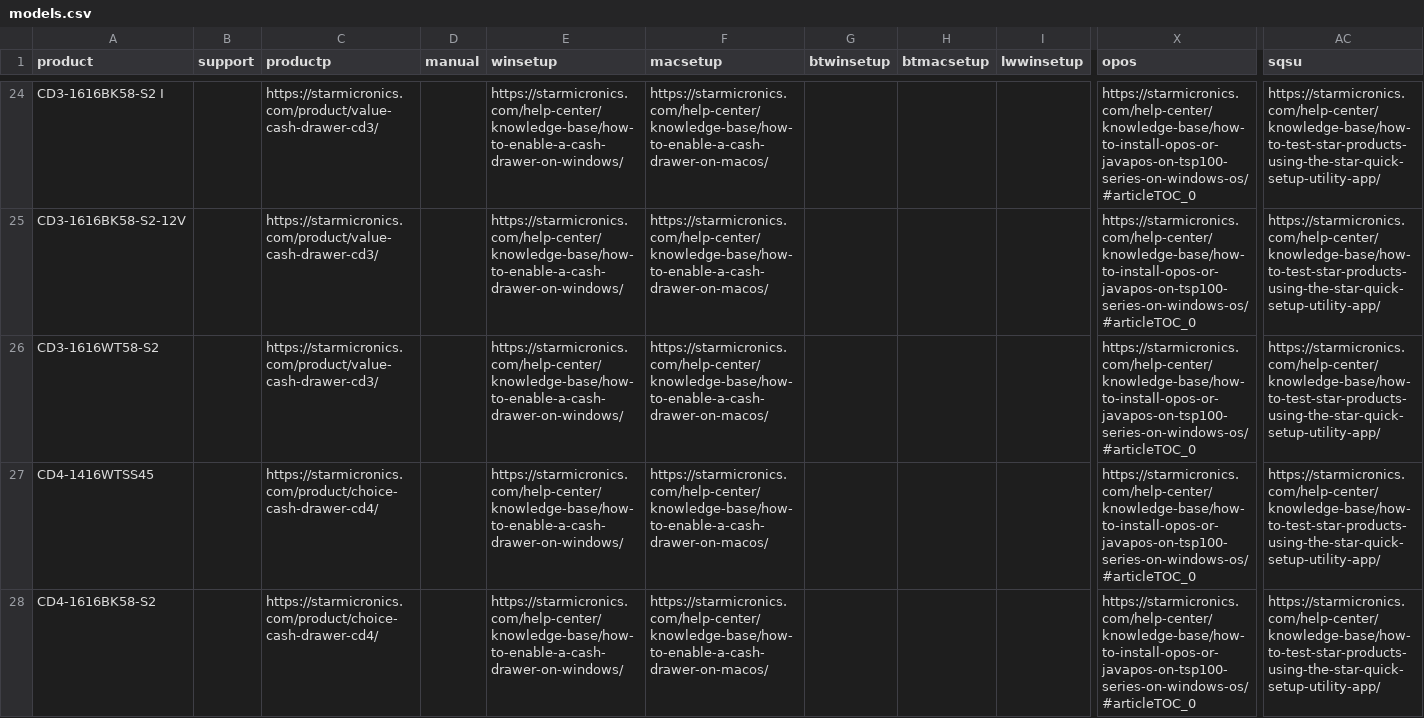
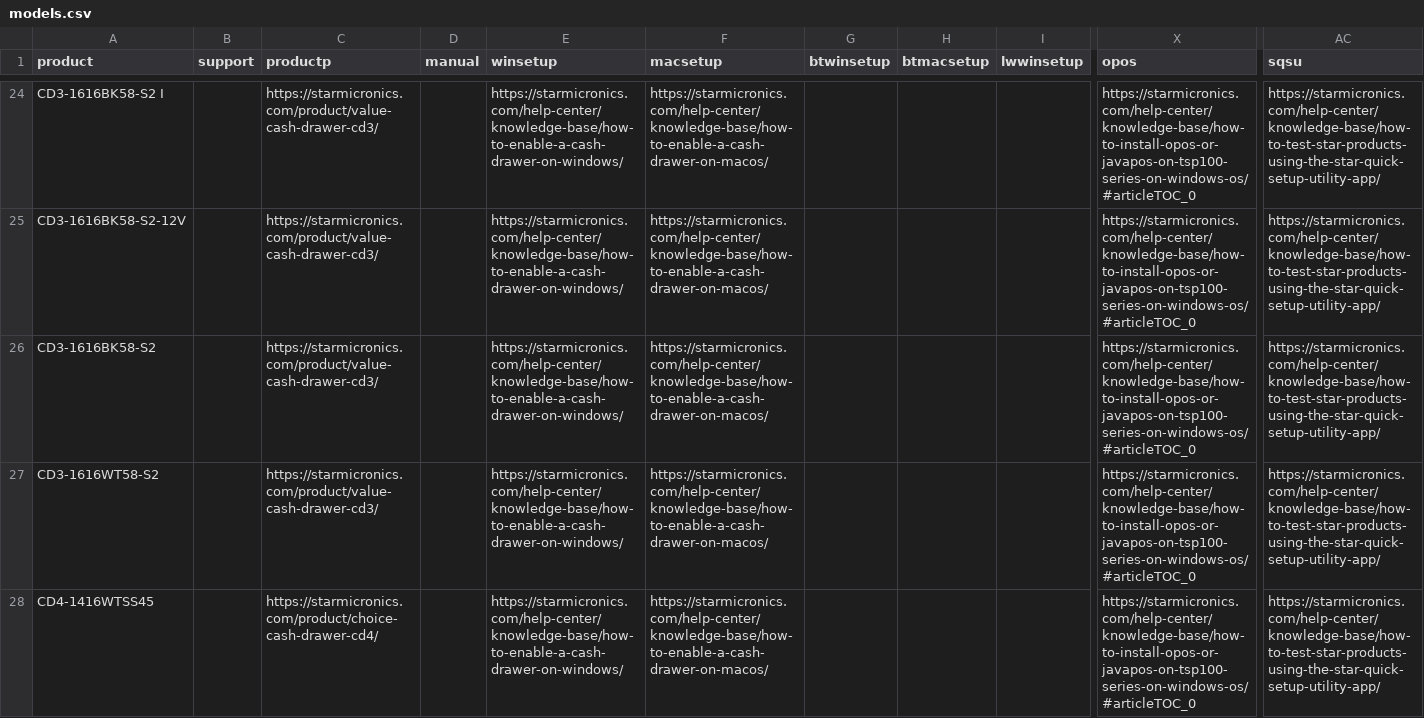
Before and after one commit to it2018starmicronics/MST-Bookmarks, a CSV file: data/lookup/info/models.csv, drawn as a sheet; only a part is shown, gaps mark what is left out; the shorter side is filled out with more unchanged rows; rows hold the shown columns only; the diff names each change by its address in the sheet, - before the commit and + after, or states it on an @@ line.

Commit message:
Serial Number Updated

```diff
--- a/data/lookup/info/models.csv
+++ b/data/lookup/info/models.csv
+row 26: CD3-1616BK58-S2 |  | https://starmicronics.com/product/value-cash-drawer-cd3/ |  | https://starmicronics.com/help-center/knowledge-base/how-to-enable-a-cash-drawer-on-windows/ | https://starmicronics.com/help-center/knowledge-base/how-to-enable-a-cash-drawer-on-macos/ |  |  |  | https://starmicronics.com/help-center/knowledge-base/how-to-install-opos-or-javapos-on-tsp100-series-on-windows-os/#articleTOC_0 | https://starmicronics.com/help-center/knowledge-base/how-to-test-star-products-using-the-star-quick-setup-utility-app/
```
